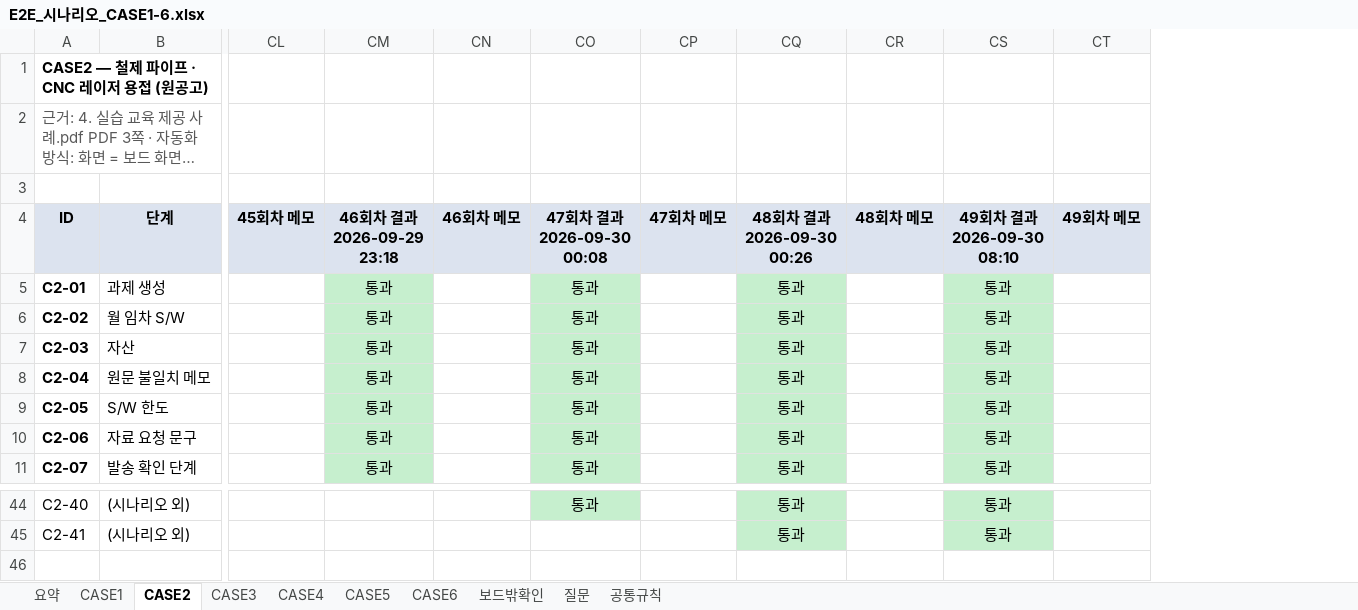
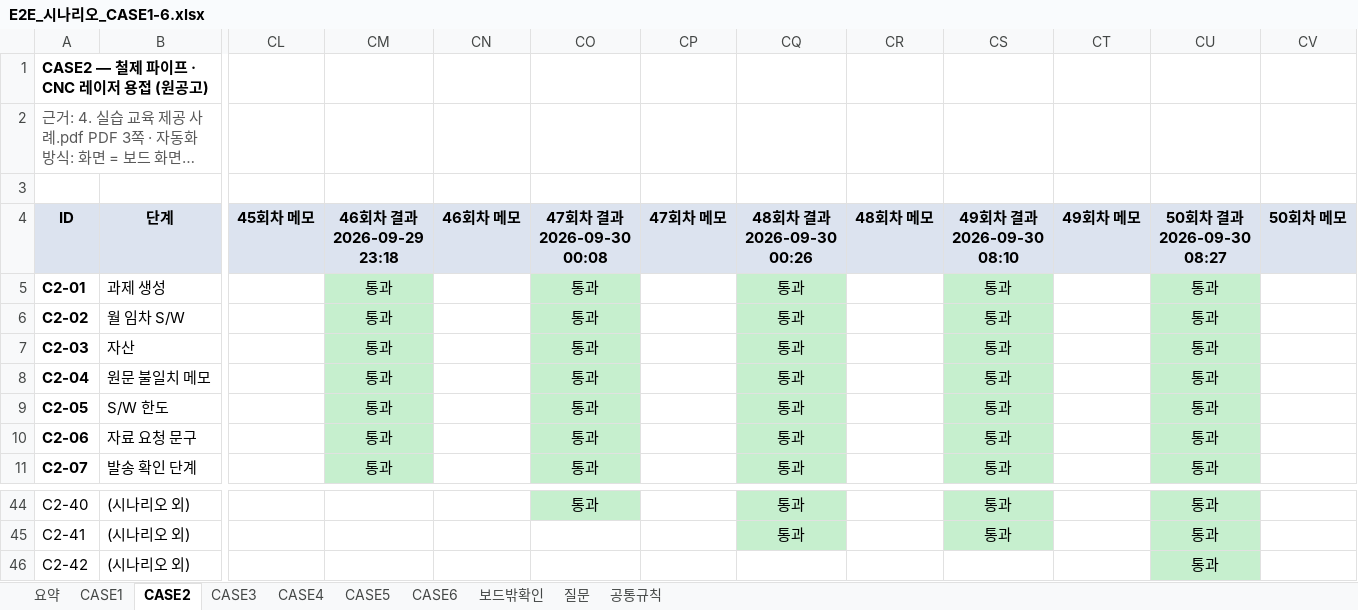
Before and after one commit to smartcodi/smartcodi, an Excel workbook: doc/테스트/E2E_시나리오_CASE1-6.xlsx, sheet CASE2, drawn as a sheet; only a part is shown, gaps mark what is left out; long unchanged cells end in …; values as stored, in another font and other column widths than the file's, no borders; rows hold the shown columns only; the diff names each change by its address in the sheet, - before the commit and + after, or states it on an @@ line.

```diff
--- a/doc/테스트/E2E_시나리오_CASE1-6.xlsx (sheet CASE2)
+++ b/doc/테스트/E2E_시나리오_CASE1-6.xlsx (sheet CASE2)
+column CU (50회차 결과 2026-09-30 08:27), rows 5-11: all 통과; rows 44-45: 통과 | 통과
+column CV (50회차 메모), empty
+row 46: C2-42 | (시나리오 외) |  |  |  |  |  |  |  |  |  | 통과
```
Also changed, not shown: sheet 요약, sheet CASE5, sheet CASE6, sheet CASE4, sheet CASE3, sheet CASE1.
